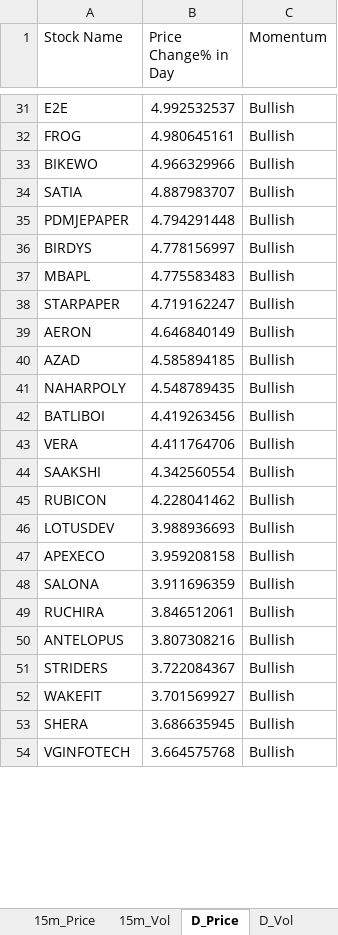
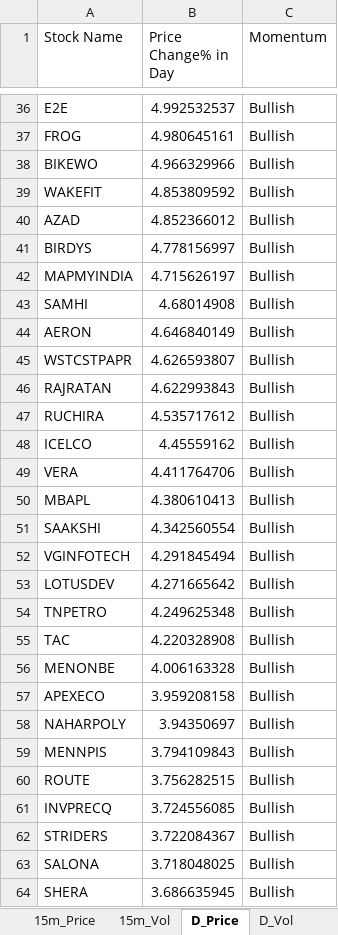
Before and after one commit to srbsharma92/priceAction2, an Excel workbook: data/live_data.xlsx, sheet D_Price, drawn as a sheet; only a part is shown, gaps mark what is left out; values as stored, in another font and other column widths than the file's, no borders; removed rows and columns are numbered as before the commit, all else as after; the diff covers the shown part only; the diff names each change by its address in the sheet, - before the commit and + after, or states it on an @@ line.

```diff
--- a/data/live_data.xlsx (sheet D_Price)
+++ b/data/live_data.xlsx (sheet D_Price)
-row 34: SATIA | 4.887983707 | Bullish
-row 35: PDMJEPAPER | 4.794291448 | Bullish
+row 39: WAKEFIT | 4.853809592 | Bullish
+row 40: AZAD | 4.852366012 | Bullish
-row 37: MBAPL | 4.775583483 | Bullish
-row 38: STARPAPER | 4.719162247 | Bullish
+row 42: MAPMYINDIA | 4.715626197 | Bullish
+row 43: SAMHI | 4.68014908 | Bullish
-row 40: AZAD | 4.585894185 | Bullish
-row 41: NAHARPOLY | 4.548789435 | Bullish
-row 42: BATLIBOI | 4.419263456 | Bullish
+row 45: WSTCSTPAPR | 4.626593807 | Bullish
+row 46: RAJRATAN | 4.622993843 | Bullish
+row 47: RUCHIRA | 4.535717612 | Bullish
+row 48: ICELCO | 4.45559162 | Bullish
+row 50: MBAPL | 4.380610413 | Bullish
-row 45: RUBICON | 4.228041462 | Bullish
+row 52: VGINFOTECH | 4.291845494 | Bullish
-B53 (Price Change% in Day): 3.988936693
+B53 (Price Change% in Day): 4.271665642
+row 54: TNPETRO | 4.249625348 | Bullish
+row 55: TAC | 4.220328908 | Bullish
+row 56: MENONBE | 4.006163328 | Bullish
-row 48: SALONA | 3.911696359 | Bullish
-row 49: RUCHIRA | 3.846512061 | Bullish
-row 50: ANTELOPUS | 3.807308216 | Bullish
+row 58: NAHARPOLY | 3.94350697 | Bullish
+row 59: MENNPIS | 3.794109843 | Bullish
+row 60: ROUTE | 3.756282515 | Bullish
+row 61: INVPRECQ | 3.724556085 | Bullish
-row 52: WAKEFIT | 3.701569927 | Bullish
+row 63: SALONA | 3.718048025 | Bullish
-row 54: VGINFOTECH | 3.664575768 | Bullish
```
Also changed, not shown: 32 added rows, 19 removed rows and 14 edited cells elsewhere in this sheet, sheet 15m_Price, sheet 5m_Vol, sheet D_Vol, sheet 15m_Vol, sheet 5m_Price, sheet Opening, 1 more sheet.
